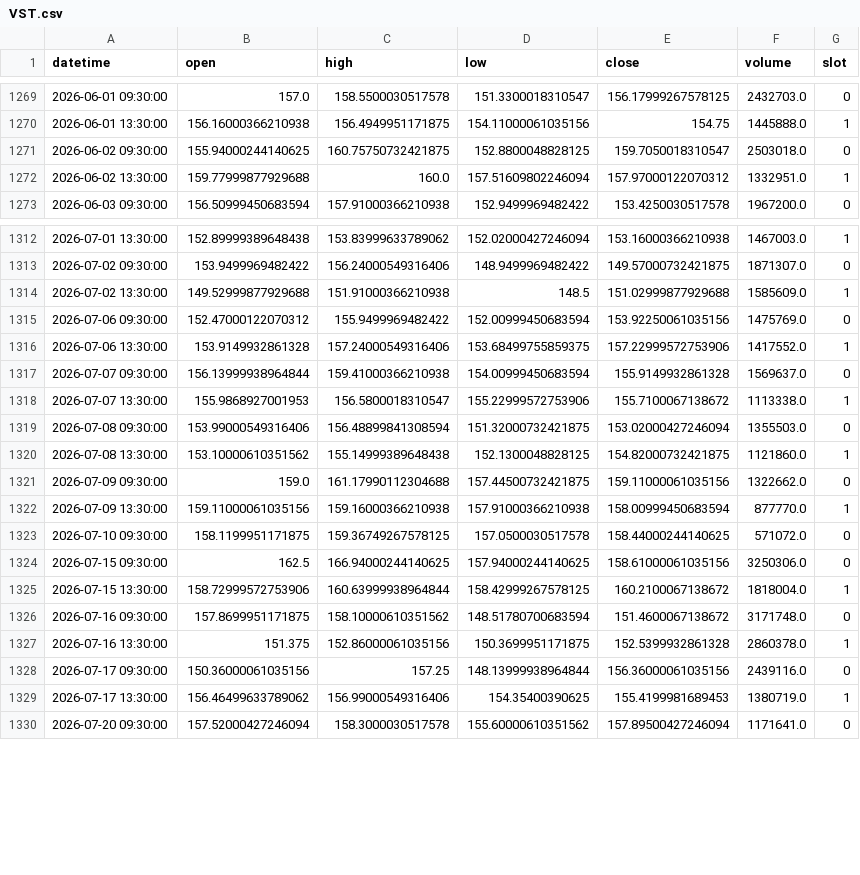
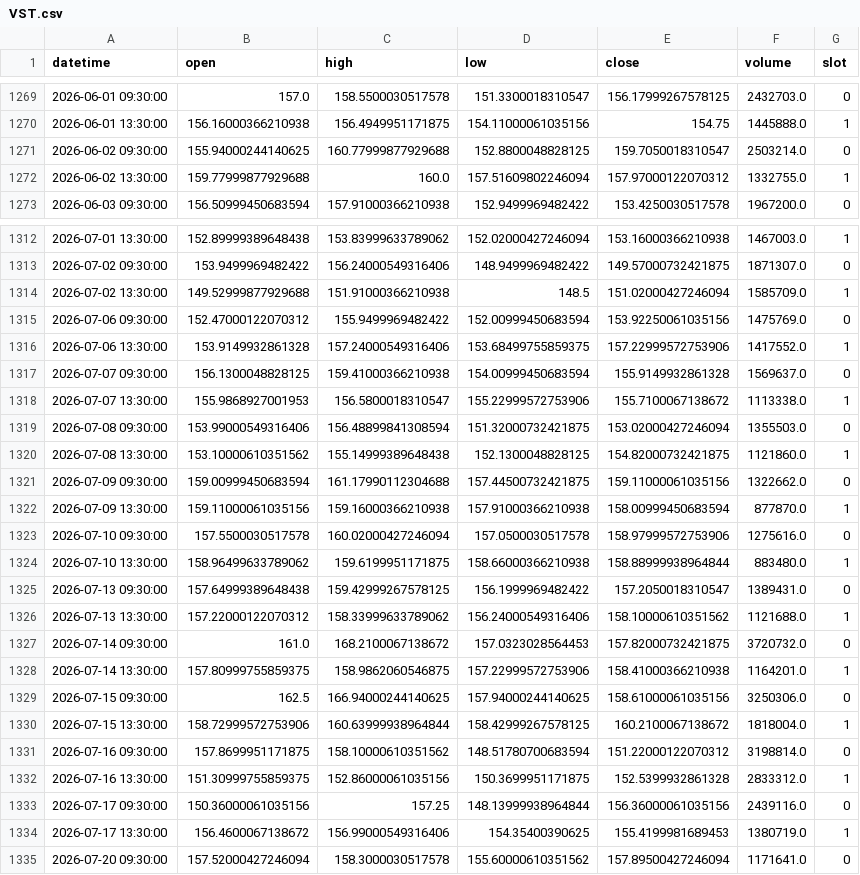
Before and after one commit to fairytrad888/ifi-lab, a CSV file: data/h4/VST.csv, drawn as a sheet; only a part is shown, gaps mark what is left out; the diff covers the shown part only.

```diff
--- a/data/h4/VST.csv
+++ b/data/h4/VST.csv
@@ -1270,4 +1270,4 @@ datetime,open,high,low,close,volume,slot
 2026-06-01 13:30:00,156.16000366210938,156.4949951171875,154.11000061035156,154.75,1445888.0,1
-2026-06-02 09:30:00,155.94000244140625,160.75750732421875,152.8800048828125,159.7050018310547,2503018.0,0
-2026-06-02 13:30:00,159.77999877929688,160.0,157.51609802246094,157.97000122070312,1332951.0,1
+2026-06-02 09:30:00,155.94000244140625,160.77999877929688,152.8800048828125,159.7050018310547,2503214.0,0
+2026-06-02 13:30:00,159.77999877929688,160.0,157.51609802246094,157.97000122070312,1332755.0,1
 2026-06-03 09:30:00,156.50999450683594,157.91000366210938,152.9499969482422,153.4250030517578,1967200.0,0
@@ -1313,6 +1313,6 @@ datetime,open,high,low,close,volume,slot
 2026-07-02 09:30:00,153.9499969482422,156.24000549316406,148.9499969482422,149.57000732421875,1871307.0,0
-2026-07-02 13:30:00,149.52999877929688,151.91000366210938,148.5,151.02999877929688,1585609.0,1
+2026-07-02 13:30:00,149.52999877929688,151.91000366210938,148.5,151.02000427246094,1585709.0,1
 2026-07-06 09:30:00,152.47000122070312,155.9499969482422,152.00999450683594,153.92250061035156,1475769.0,0
 2026-07-06 13:30:00,153.9149932861328,157.24000549316406,153.68499755859375,157.22999572753906,1417552.0,1
-2026-07-07 09:30:00,156.13999938964844,159.41000366210938,154.00999450683594,155.9149932861328,1569637.0,0
+2026-07-07 09:30:00,156.1300048828125,159.41000366210938,154.00999450683594,155.9149932861328,1569637.0,0
 2026-07-07 13:30:00,155.9868927001953,156.5800018310547,155.22999572753906,155.7100067138672,1113338.0,1
@@ -1320,11 +1320,16 @@ datetime,open,high,low,close,volume,slot
 2026-07-08 13:30:00,153.10000610351562,155.14999389648438,152.1300048828125,154.82000732421875,1121860.0,1
-2026-07-09 09:30:00,159.0,161.17990112304688,157.44500732421875,159.11000061035156,1322662.0,0
-2026-07-09 13:30:00,159.11000061035156,159.16000366210938,157.91000366210938,158.00999450683594,877770.0,1
-2026-07-10 09:30:00,158.1199951171875,159.36749267578125,157.0500030517578,158.44000244140625,571072.0,0
+2026-07-09 09:30:00,159.00999450683594,161.17990112304688,157.44500732421875,159.11000061035156,1322662.0,0
+2026-07-09 13:30:00,159.11000061035156,159.16000366210938,157.91000366210938,158.00999450683594,877870.0,1
+2026-07-10 09:30:00,157.5500030517578,160.02000427246094,157.0500030517578,158.97999572753906,1275616.0,0
+2026-07-10 13:30:00,158.96499633789062,159.6199951171875,158.66000366210938,158.88999938964844,883480.0,1
+2026-07-13 09:30:00,157.64999389648438,159.42999267578125,156.1999969482422,157.2050018310547,1389431.0,0
+2026-07-13 13:30:00,157.22000122070312,158.33999633789062,156.24000549316406,158.10000610351562,1121688.0,1
+2026-07-14 09:30:00,161.0,168.2100067138672,157.0323028564453,157.82000732421875,3720732.0,0
+2026-07-14 13:30:00,157.80999755859375,158.9862060546875,157.22999572753906,158.41000366210938,1164201.0,1
 2026-07-15 09:30:00,162.5,166.94000244140625,157.94000244140625,158.61000061035156,3250306.0,0
 2026-07-15 13:30:00,158.72999572753906,160.63999938964844,158.42999267578125,160.2100067138672,1818004.0,1
-2026-07-16 09:30:00,157.8699951171875,158.10000610351562,148.51780700683594,151.4600067138672,3171748.0,0
-2026-07-16 13:30:00,151.375,152.86000061035156,150.3699951171875,152.5399932861328,2860378.0,1
+2026-07-16 09:30:00,157.8699951171875,158.10000610351562,148.51780700683594,151.22000122070312,3198814.0,0
+2026-07-16 13:30:00,151.30999755859375,152.86000061035156,150.3699951171875,152.5399932861328,2833312.0,1
 2026-07-17 09:30:00,150.36000061035156,157.25,148.13999938964844,156.36000061035156,2439116.0,0
-2026-07-17 13:30:00,156.46499633789062,156.99000549316406,154.35400390625,155.4199981689453,1380719.0,1
+2026-07-17 13:30:00,156.4600067138672,156.99000549316406,154.35400390625,155.4199981689453,1380719.0,1
 2026-07-20 09:30:00,157.52000427246094,158.3000030517578,155.60000610351562,157.89500427246094,1171641.0,0
```
Also changed, not shown: 50 edited cells elsewhere in this file, data/h4/DUK.csv, data/h4/IWM.csv, 52 other files.
